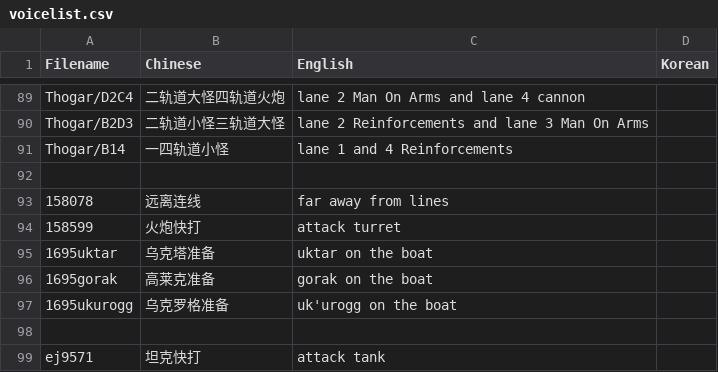
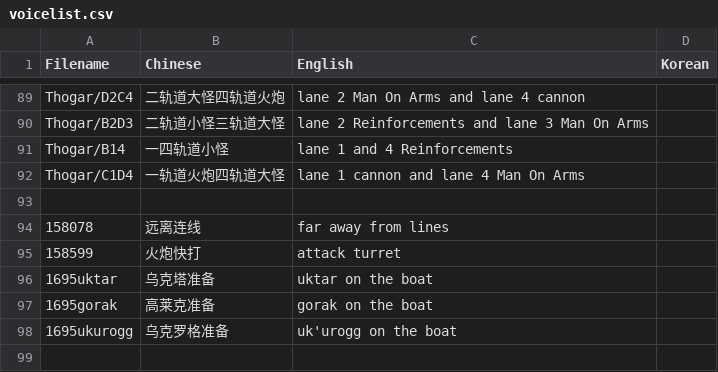
Before and after one commit to Mini-Dragon/DBM-VoicePack-Yike, a CSV file: voicelist.csv, drawn as a sheet; only a part is shown, gaps mark what is left out; the shorter side is filled out with more unchanged rows.

```diff
--- a/voicelist.csv
+++ b/voicelist.csv
@@ -91,2 +91,3 @@ Thogar/B2D3,二轨道小怪三轨道大怪, lane 2 Reinforcements and lane 3 Man
 Thogar/B14,一四轨道小怪,lane 1 and 4 Reinforcements
+Thogar/C1D4,一轨道火炮四轨道大怪,lane 1 cannon and lane 4 Man On Arms
 
```
Also changed, not shown: 1 other file.
